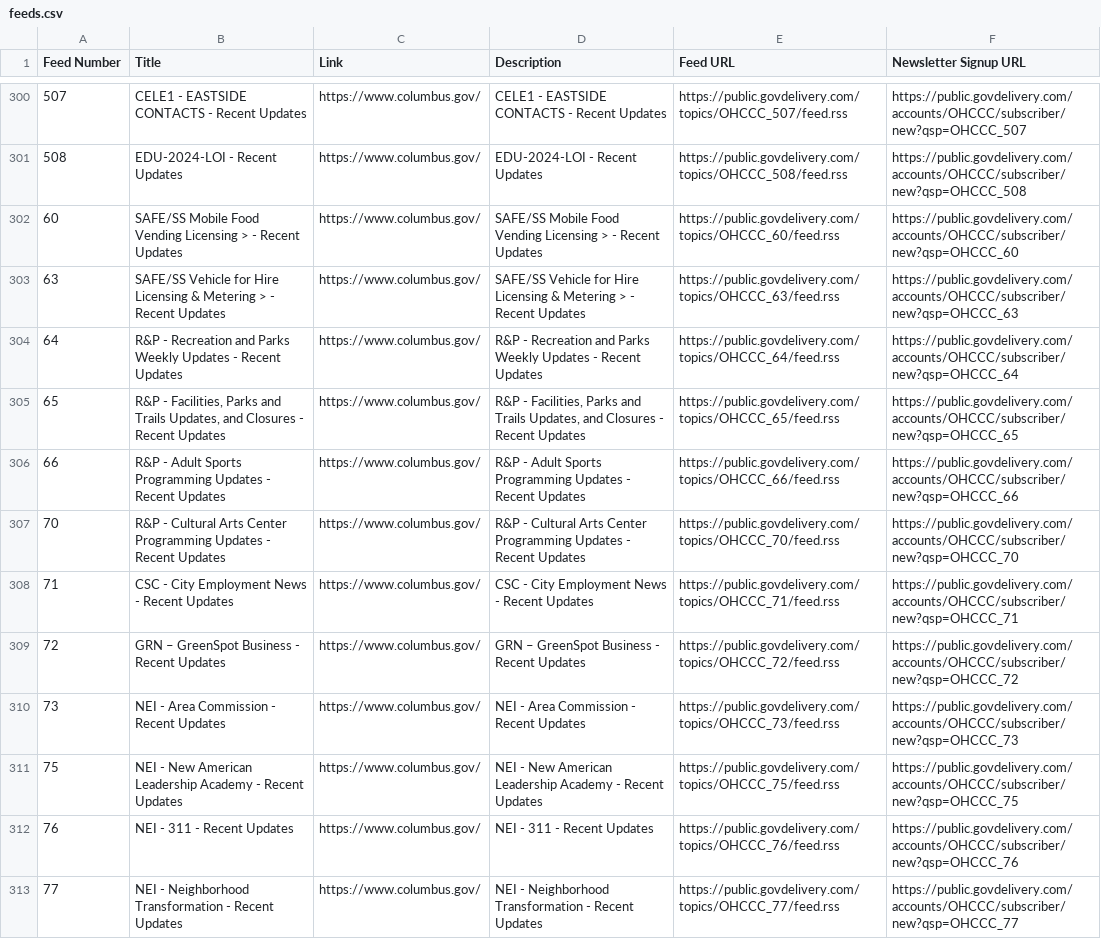
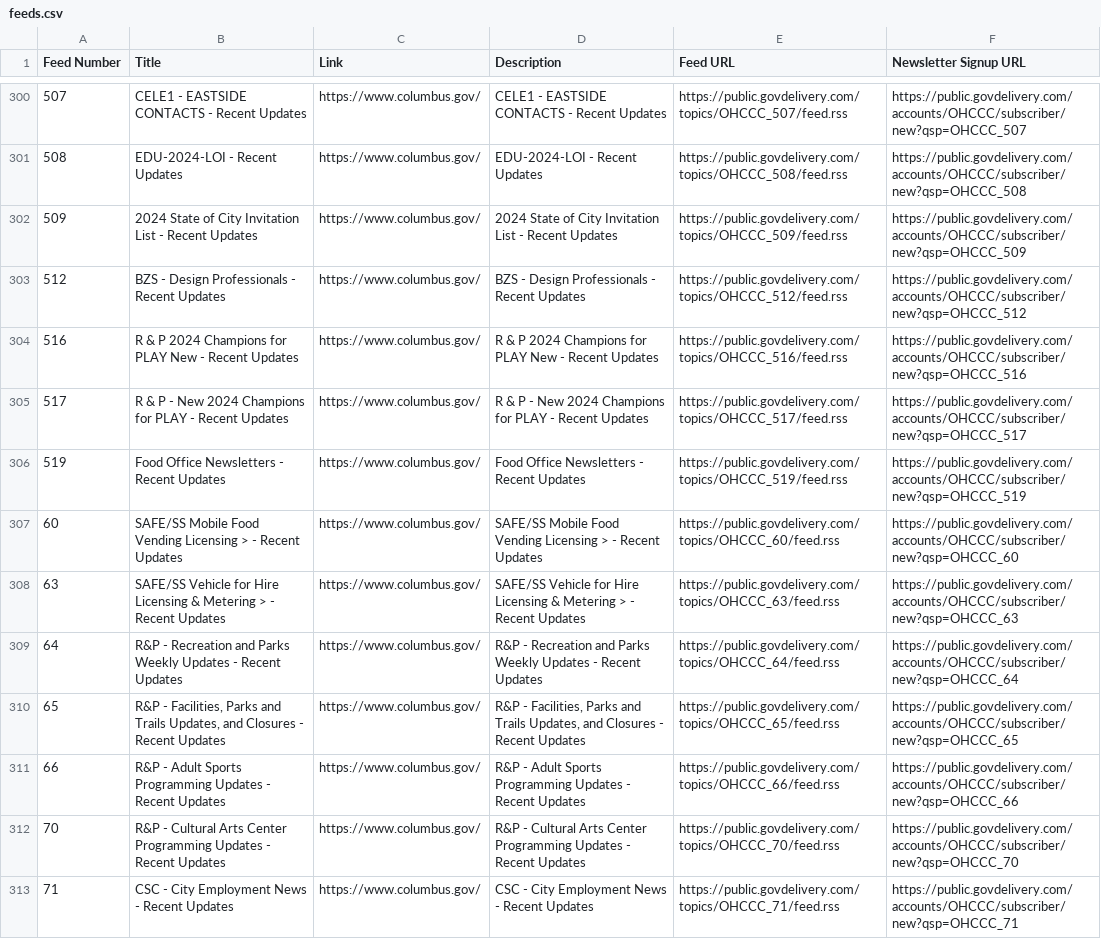
Before and after one commit to benlk/columbus-govdelivery-rss, a CSV file: feeds.csv, drawn as a sheet; only a part is shown, gaps mark what is left out; the shorter side is filled out with more unchanged rows; the diff names each change by its address in the sheet, - before the commit and + after, or states it on an @@ line.

```diff
--- a/feeds.csv
+++ b/feeds.csv
+row 302: 509 | 2024 State of City Invitation List - Recent Updates | https://www.columbus.gov/ | 2024 State of City Invitation List - Recent Updates | https://public.govdelivery.com/topics/OHCCC_509/feed.rss | https://public.govdelivery.com/accounts/OHCCC/subscriber/new?qsp=OHCCC_509
+row 303: 512 | BZS - Design Professionals - Recent Updates | https://www.columbus.gov/ | BZS - Design Professionals - Recent Updates | https://public.govdelivery.com/topics/OHCCC_512/feed.rss | https://public.govdelivery.com/accounts/OHCCC/subscriber/new?qsp=OHCCC_512
+row 304: 516 | R & P 2024 Champions for PLAY New - Recent Updates | https://www.columbus.gov/ | R & P 2024 Champions for PLAY New - Recent Updates | https://public.govdelivery.com/topics/OHCCC_516/feed.rss | https://public.govdelivery.com/accounts/OHCCC/subscriber/new?qsp=OHCCC_516
+row 305: 517 | R & P - New 2024 Champions for PLAY - Recent Updates | https://www.columbus.gov/ | R & P - New 2024 Champions for PLAY - Recent Updates | https://public.govdelivery.com/topics/OHCCC_517/feed.rss | https://public.govdelivery.com/accounts/OHCCC/subscriber/new?qsp=OHCCC_517
+row 306: 519 | Food Office Newsletters - Recent Updates | https://www.columbus.gov/ | Food Office Newsletters - Recent Updates | https://public.govdelivery.com/topics/OHCCC_519/feed.rss | https://public.govdelivery.com/accounts/OHCCC/subscriber/new?qsp=OHCCC_519
```
Also changed, not shown: 1 other file.
